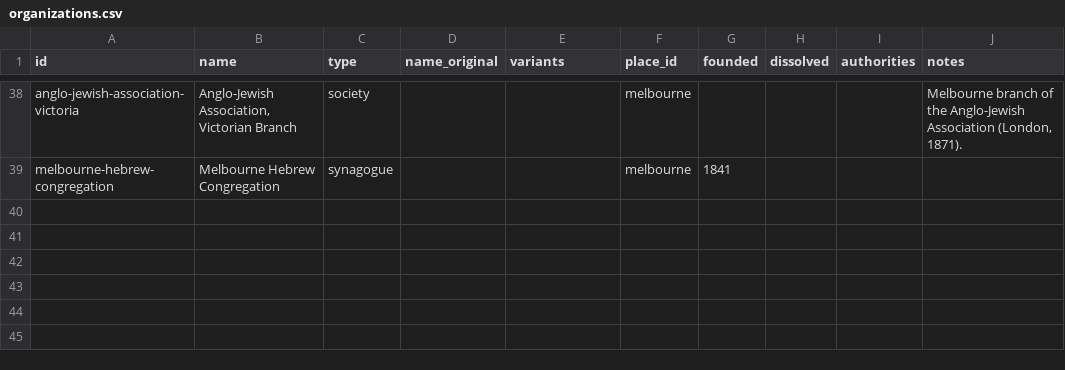
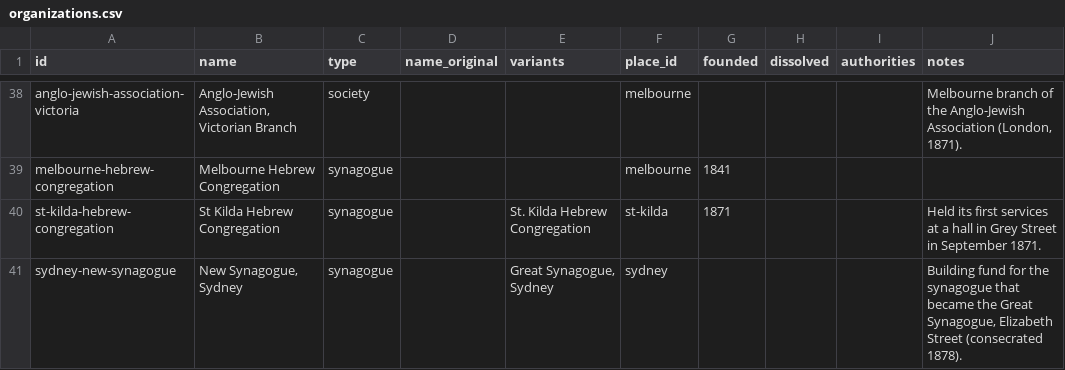
Before and after one commit to judaicadh/listsexplorer, a CSV file: data/organizations.csv, drawn as a sheet; only a part is shown, gaps mark what is left out; the diff names each change by its address in the sheet, - before the commit and + after, or states it on an @@ line.

```diff
--- a/data/organizations.csv
+++ b/data/organizations.csv
+row 40: st-kilda-hebrew-congregation | St Kilda Hebrew Congregation | synagogue |  | St. Kilda Hebrew Congregation | st-kilda | 1871 |  |  | Held its first services at a hall in Grey Street in September 1871.
+row 41: sydney-new-synagogue | New Synagogue, Sydney | synagogue |  | Great Synagogue, Sydney | sydney |  |  |  | Building fund for the synagogue that became the Great Synagogue, Elizabeth Street (consecrated 1878).
```
Also changed, not shown: data/places.csv, data/roles.csv, 20 other files.
